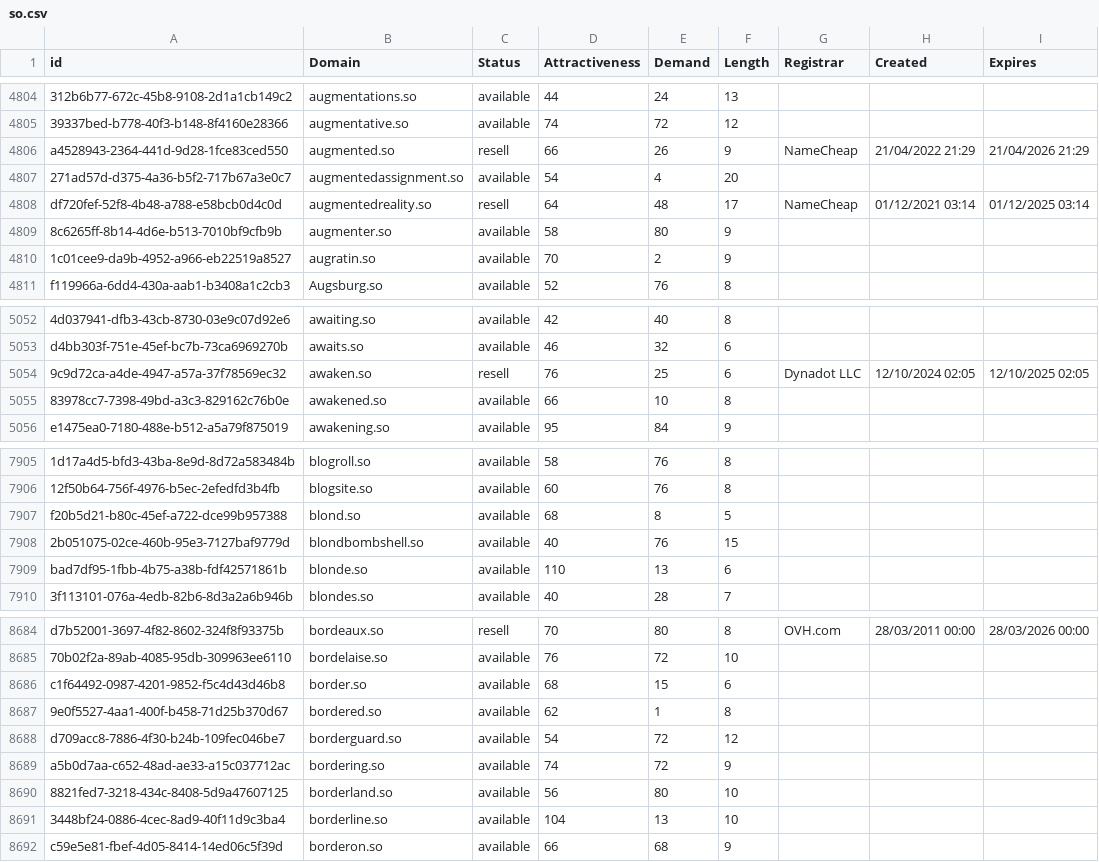
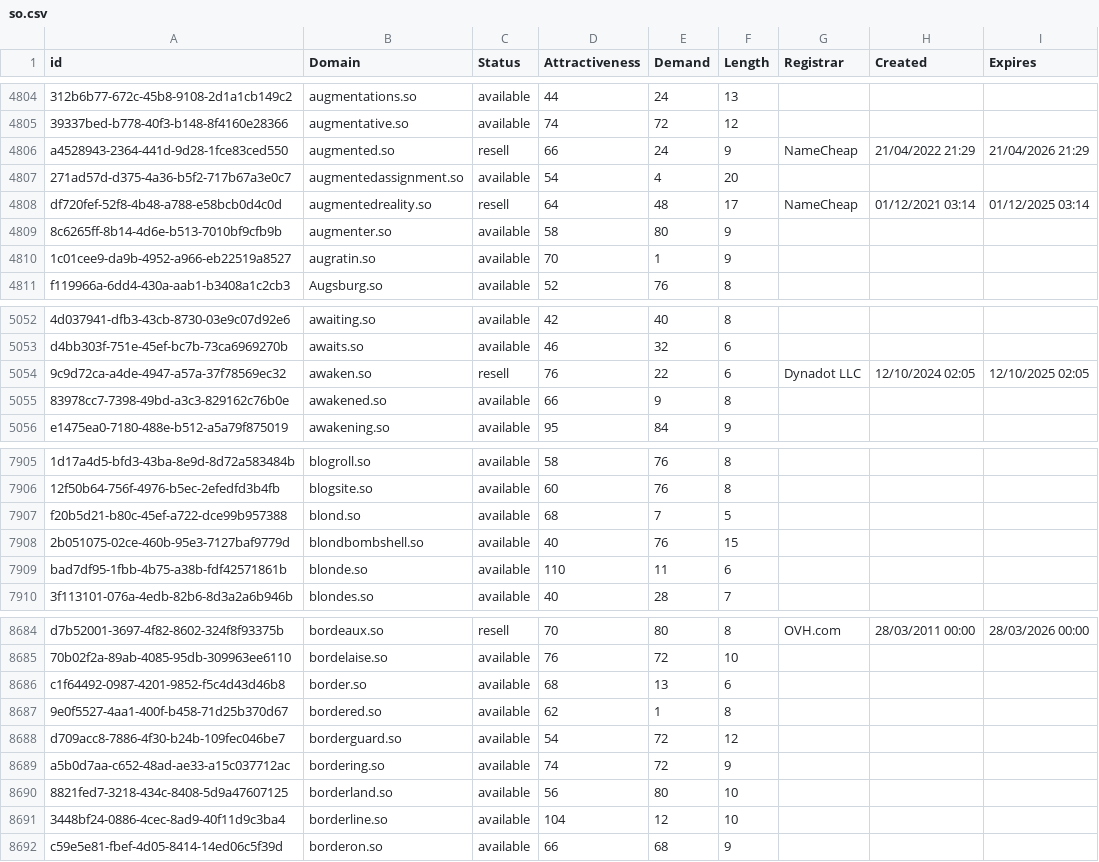
Before and after one commit to UniqueDomains/so-oneword-domains, a CSV file: so.csv, drawn as a sheet; only a part is shown, gaps mark what is left out; the diff covers the shown part only; the diff names each change by its address in the sheet, - before the commit and + after, or states it on an @@ line.

Commit message:
Domains update

```diff
--- a/so.csv
+++ b/so.csv
-E4806 (Demand): 26
+E4806 (Demand): 24
-E4810 (Demand): 2
+E4810 (Demand): 1
-E5054 (Demand): 25
+E5054 (Demand): 22
-E5055 (Demand): 10
+E5055 (Demand): 9
-E7907 (Demand): 8
+E7907 (Demand): 7
-E7909 (Demand): 13
+E7909 (Demand): 11
-E8686 (Demand): 15
+E8686 (Demand): 13
-E8691 (Demand): 13
+E8691 (Demand): 12
```
Also changed, not shown: 64 edited cells elsewhere in this file, 1 other file.
